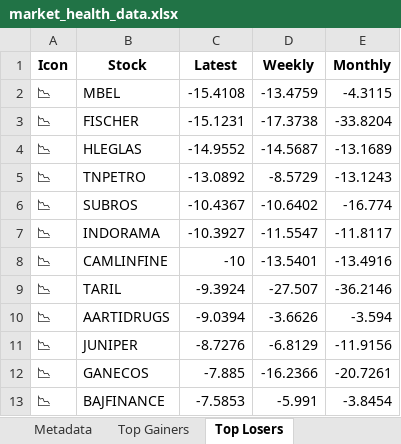
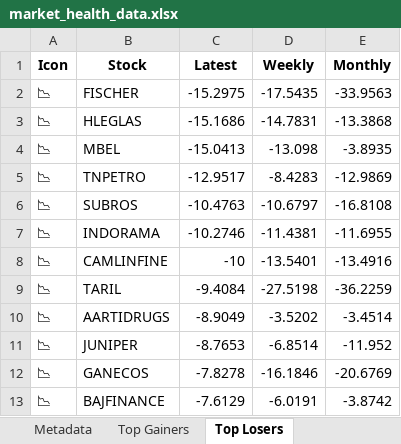
Before and after one commit to twyvernss/market-health-data, an Excel workbook: market_health_data.xlsx, sheet Top Losers, drawn as a sheet; only a part is shown; values as stored, in another font and other column widths than the file's, no borders; removed rows and columns are numbered as before the commit, all else as after; the diff covers the shown part only; the diff names each change by its address in the sheet, - before the commit and + after, or states it on an @@ line.

```diff
--- a/market_health_data.xlsx (sheet Top Losers)
+++ b/market_health_data.xlsx (sheet Top Losers)
-row 2: 📉 | MBEL | -15.4108 | -13.4759 | -4.3115
-C2 (Latest): -15.1231
+C2 (Latest): -15.2975
-D2 (Weekly): -17.3738
+D2 (Weekly): -17.5435
-E2 (Monthly): -33.8204
+E2 (Monthly): -33.9563
-C3 (Latest): -14.9552
+C3 (Latest): -15.1686
-D3 (Weekly): -14.5687
+D3 (Weekly): -14.7831
-E3 (Monthly): -13.1689
+E3 (Monthly): -13.3868
+row 4: 📉 | MBEL | -15.0413 | -13.098 | -3.8935
-C5 (Latest): -13.0892
+C5 (Latest): -12.9517
-D5 (Weekly): -8.5729
+D5 (Weekly): -8.4283
-E5 (Monthly): -13.1243
+E5 (Monthly): -12.9869
-C6 (Latest): -10.4367
+C6 (Latest): -10.4763
-D6 (Weekly): -10.6402
+D6 (Weekly): -10.6797
-E6 (Monthly): -16.774
+E6 (Monthly): -16.8108
-C7 (Latest): -10.3927
+C7 (Latest): -10.2746
-D7 (Weekly): -11.5547
+D7 (Weekly): -11.4381
-E7 (Monthly): -11.8117
+E7 (Monthly): -11.6955
-C9 (Latest): -9.3924
+C9 (Latest): -9.4084
-D9 (Weekly): -27.507
+D9 (Weekly): -27.5198
-E9 (Monthly): -36.2146
+E9 (Monthly): -36.2259
-C10 (Latest): -9.0394
+C10 (Latest): -8.9049
-D10 (Weekly): -3.6626
+D10 (Weekly): -3.5202
-E10 (Monthly): -3.594
+E10 (Monthly): -3.4514
-C11 (Latest): -8.7276
+C11 (Latest): -8.7653
-D11 (Weekly): -6.8129
+D11 (Weekly): -6.8514
-E11 (Monthly): -11.9156
+E11 (Monthly): -11.952
-C12 (Latest): -7.885
+C12 (Latest): -7.8278
-D12 (Weekly): -16.2366
+D12 (Weekly): -16.1846
-E12 (Monthly): -20.7261
+E12 (Monthly): -20.6769
-C13 (Latest): -7.5853
+C13 (Latest): -7.6129
-D13 (Weekly): -5.991
+D13 (Weekly): -6.0191
-E13 (Monthly): -3.8454
+E13 (Monthly): -3.8742
```
Also changed, not shown: 27 added rows, 27 removed rows and 66 edited cells elsewhere in this sheet, sheet Industry Analysis, sheet Top Gainers, sheet Stock List, sheet 2 Week Return, sheet 1 Month Performance, sheet 1 Year Return, 2 more sheets.
